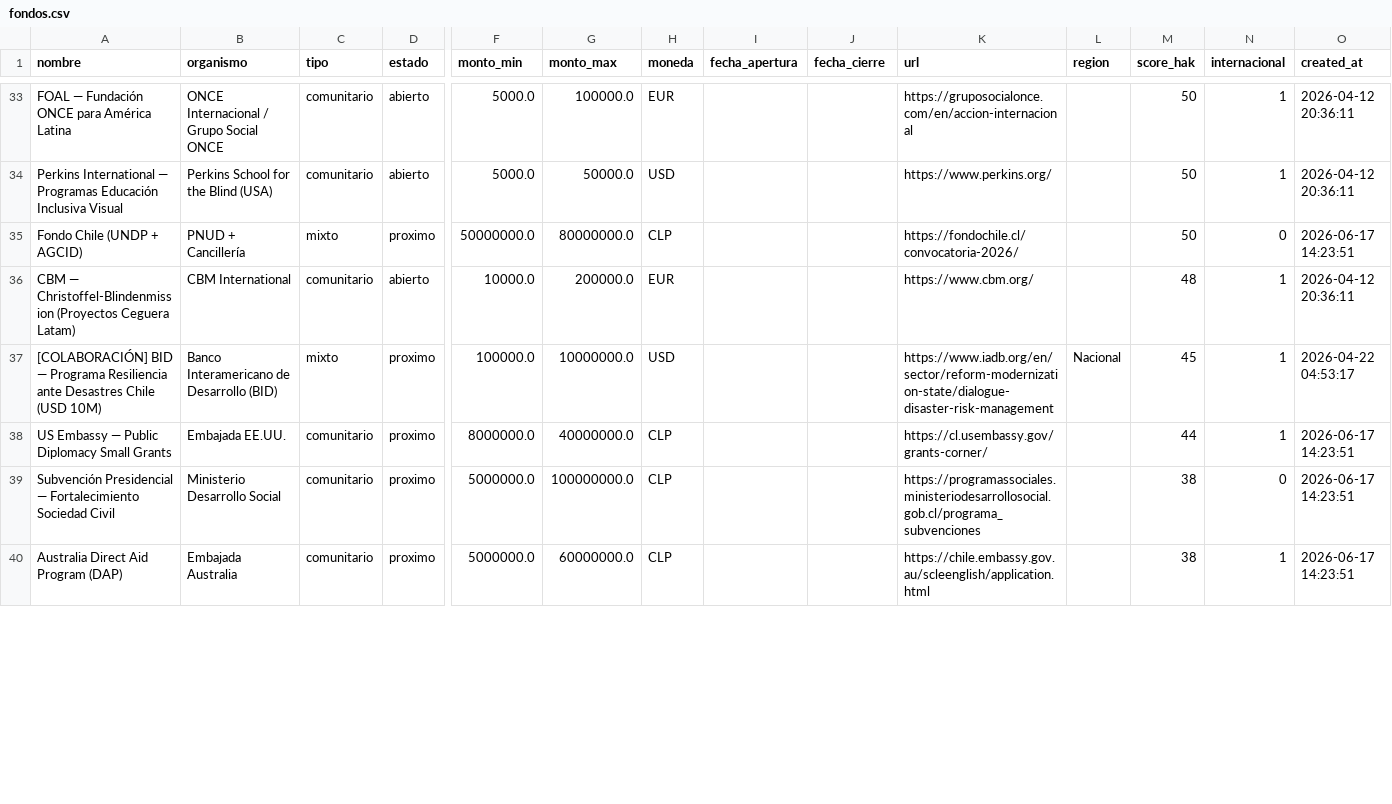
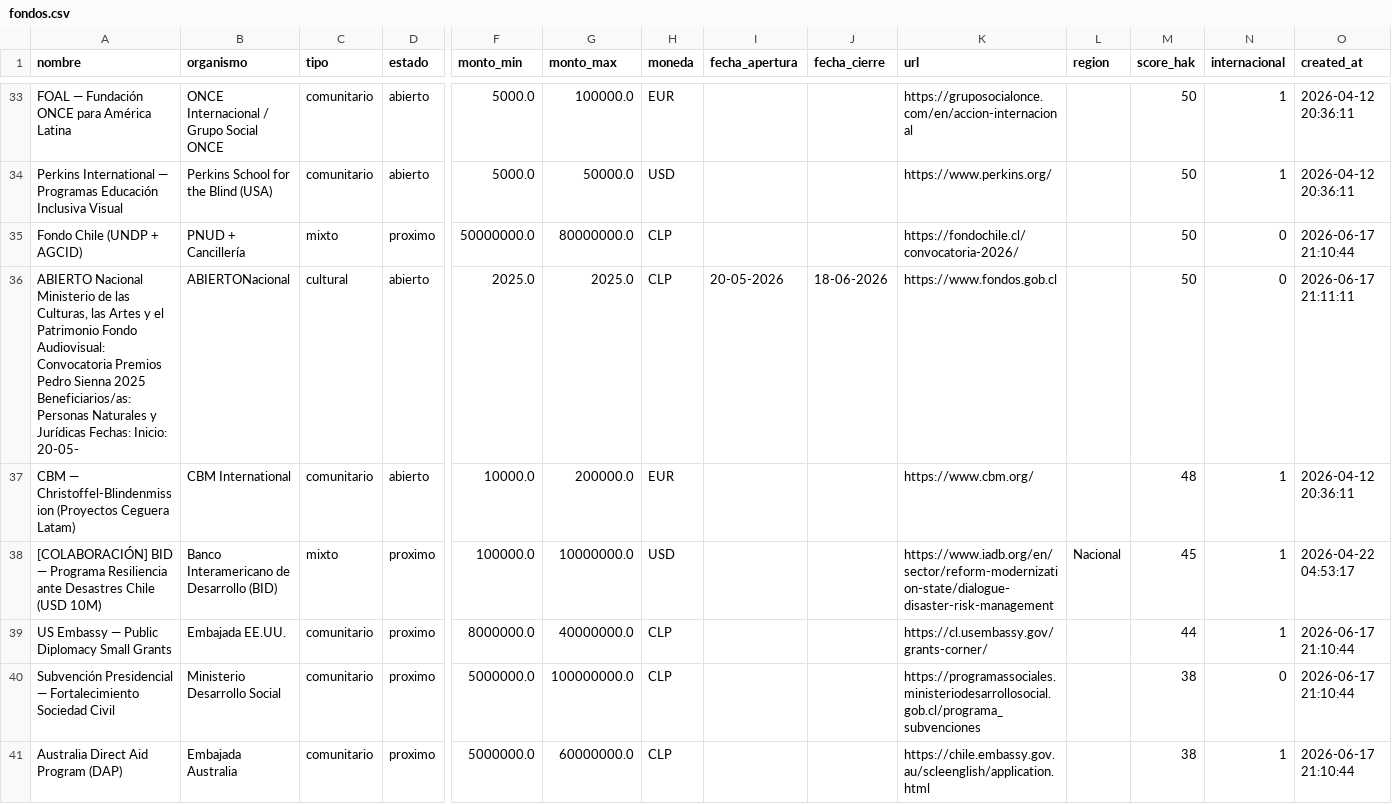
Before and after one commit to geoimagenspa-arch/hak-mp-dashboard, a CSV file: data/fondos.csv, drawn as a sheet; only a part is shown, gaps mark what is left out; addresses are those after the commit; rows hold the shown columns only; the diff covers the shown part only; the diff names each change by its address in the sheet, - before the commit and + after, or states it on an @@ line.

Commit message:
data: fondos 2026-06-17 21:12 UTC (153)

```diff
--- a/data/fondos.csv
+++ b/data/fondos.csv
-O35 (created_at): 2026-06-17 14:23:51
+O35 (created_at): 2026-06-17 21:10:44
+row 36: ABIERTO Nacional Ministerio de las Culturas, las Artes y el Patrimonio Fondo Audiovisual: Convocatoria Premios Pedro Sienna 2025 Beneficiarios/as: Personas Naturales y Jurídicas Fechas: Inicio: 20-05- | ABIERTONacional | cultural | abierto | 2025.0 | 2025.0 | CLP | 20-05-2026 | 18-06-2026 | https://www.fondos.gob.cl |  | 50 | 0 | 2026-06-17 21:11:11
-O39:O41 (created_at): 2026-06-17 14:23:51
+O39:O41 (created_at): 2026-06-17 21:10:44
```
Also changed, not shown: 3 added rows and 30 edited cells elsewhere in this file, 1 other file.
